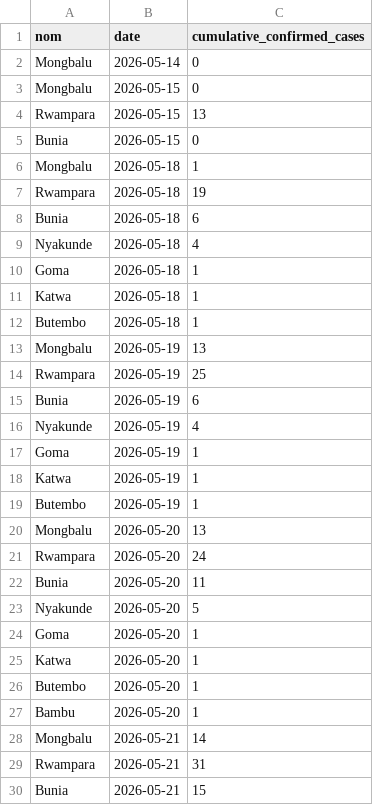
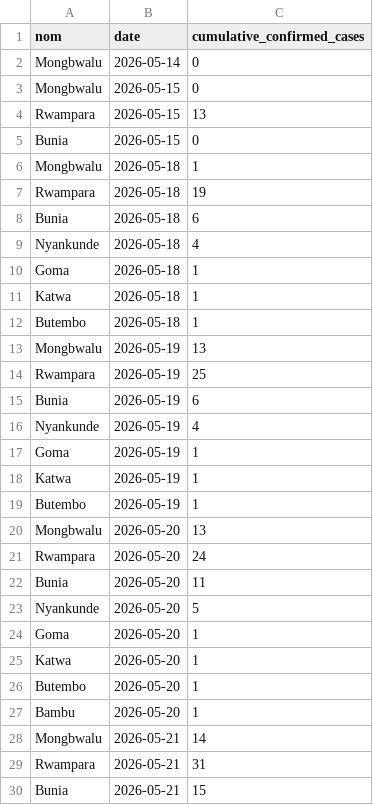
Before and after one commit to INRB-UMIE/BDBV2026-Data, a CSV file: data/insp_sitrep/processed/insp_sitrep__cumulative_confirmed_cases__daily.csv, drawn as a sheet; only a part is shown; the diff covers the shown part only.

Commit message:
Update insp data to new names
Per request of INSP and WHO, we have changed shapefiles to a version that has different healthzone names.

Aliases tidy up the names at build time, but incase anyone is using the processed csv's directly (@seabbs ?), this commit goes back and edits the digitised sitreps to all have the new names. Hopefully will avoid any errors with grouping by `nom` in scripts etc)

Backup kept in data/insp_sitrep/processed_backup_2026-07-13/

```diff
--- a/data/insp_sitrep/processed/insp_sitrep__cumulative_confirmed_cases__daily.csv
+++ b/data/insp_sitrep/processed/insp_sitrep__cumulative_confirmed_cases__daily.csv
@@ -1,10 +1,10 @@
 nom,date,cumulative_confirmed_cases
-Mongbalu,2026-05-14,0
-Mongbalu,2026-05-15,0
+Mongbwalu,2026-05-14,0
+Mongbwalu,2026-05-15,0
 Rwampara,2026-05-15,13
 Bunia,2026-05-15,0
-Mongbalu,2026-05-18,1
+Mongbwalu,2026-05-18,1
 Rwampara,2026-05-18,19
 Bunia,2026-05-18,6
-Nyakunde,2026-05-18,4
+Nyankunde,2026-05-18,4
 Goma,2026-05-18,1
@@ -12,6 +12,6 @@ Katwa,2026-05-18,1
 Butembo,2026-05-18,1
-Mongbalu,2026-05-19,13
+Mongbwalu,2026-05-19,13
 Rwampara,2026-05-19,25
 Bunia,2026-05-19,6
-Nyakunde,2026-05-19,4
+Nyankunde,2026-05-19,4
 Goma,2026-05-19,1
@@ -19,6 +19,6 @@ Katwa,2026-05-19,1
 Butembo,2026-05-19,1
-Mongbalu,2026-05-20,13
+Mongbwalu,2026-05-20,13
 Rwampara,2026-05-20,24
 Bunia,2026-05-20,11
-Nyakunde,2026-05-20,5
+Nyankunde,2026-05-20,5
 Goma,2026-05-20,1
@@ -27,3 +27,3 @@ Butembo,2026-05-20,1
 Bambu,2026-05-20,1
-Mongbalu,2026-05-21,14
+Mongbwalu,2026-05-21,14
 Rwampara,2026-05-21,31
```
Also changed, not shown: 101 edited cells elsewhere in this file, data/insp_sitrep/processed/insp_sitrep__cumulative_confirmed_deaths__daily.csv, 47 other files.
